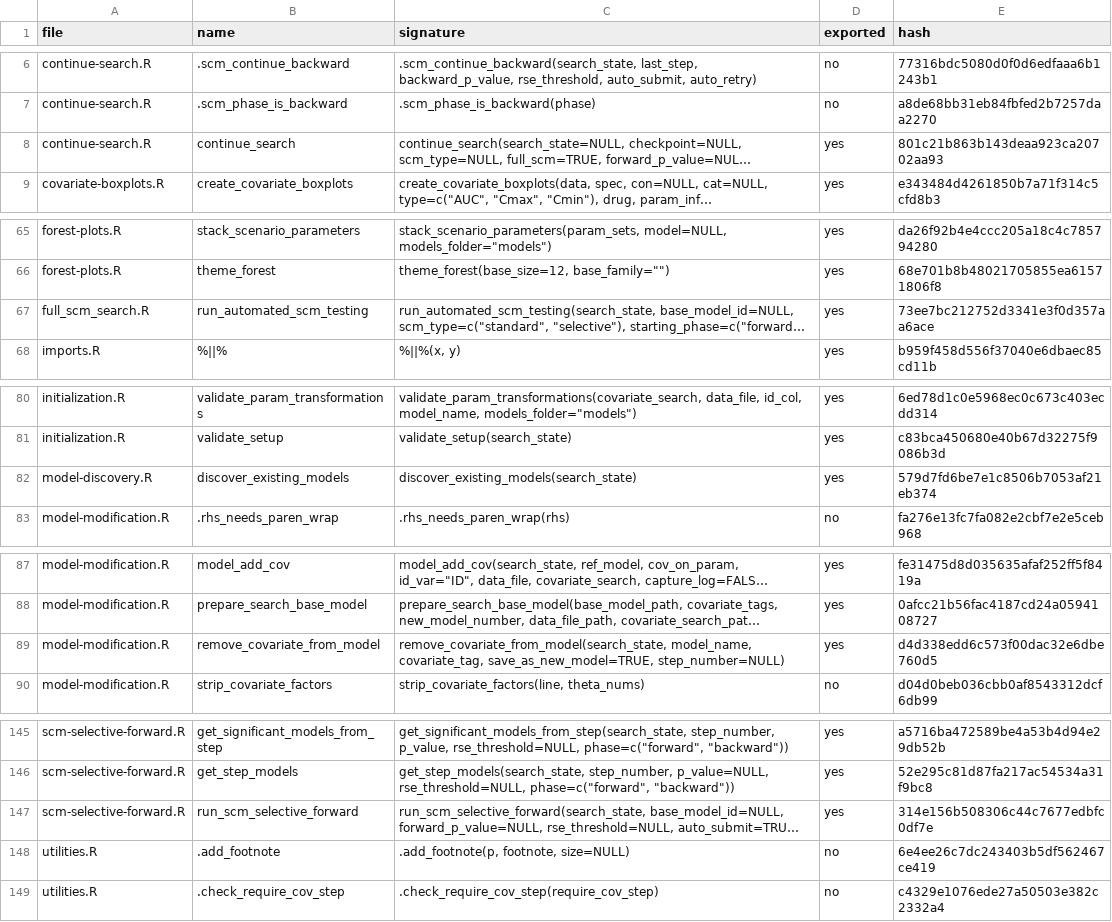
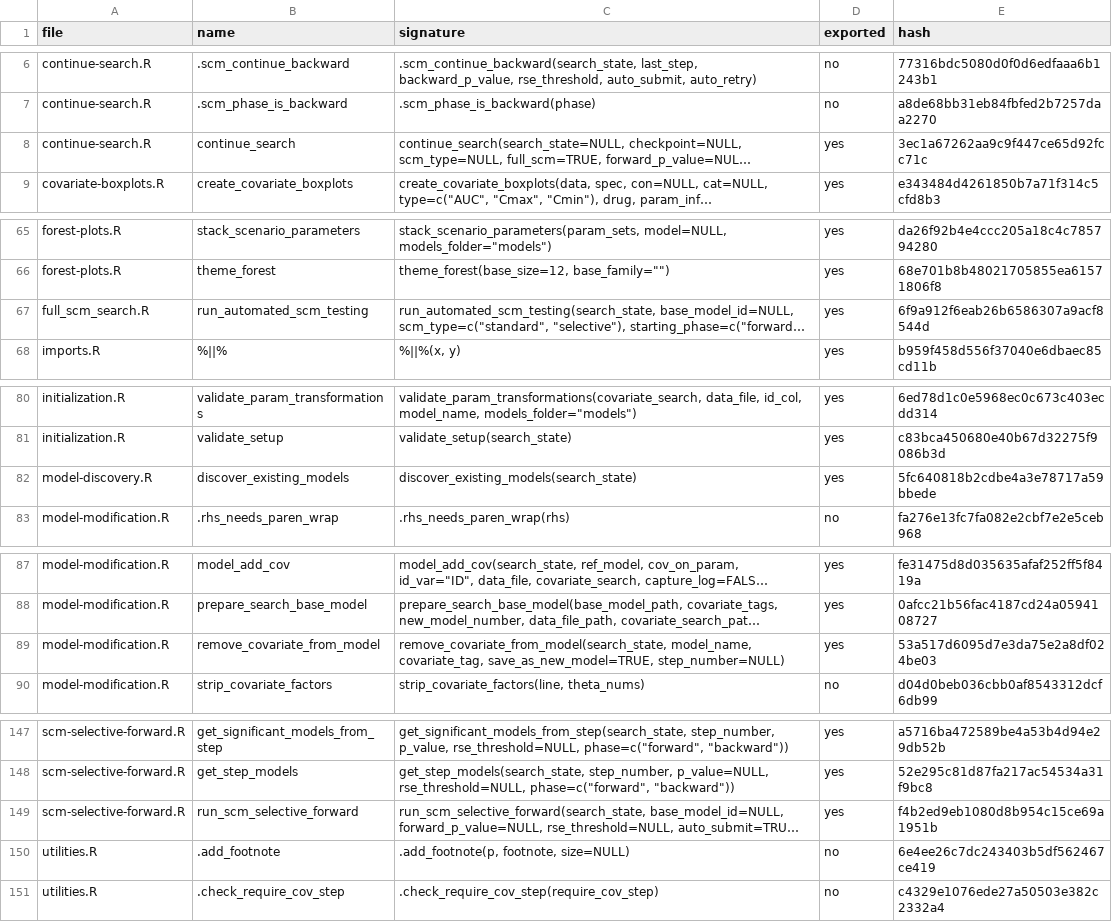
Before and after one commit to Ollegst/CovariateSearcher, a TSV file: .claude/functions-index.tsv, drawn as a sheet; only a part is shown, gaps mark what is left out; long unchanged cells end in …; addresses are those after the commit; the diff covers the shown part only; the diff names each change by its address in the sheet, - before the commit and + after, or states it on an @@ line.

```diff
--- a/.claude/functions-index.tsv
+++ b/.claude/functions-index.tsv
-E8 (hash): 801c21b863b143deaa923ca20702aa93
+E8 (hash): 3ec1a67262aa9c9f447ce65d92fcc71c
-E67 (hash): 73ee7bc212752d3341e3f0d357aa6ace
+E67 (hash): 6f9a912f6eab26b6586307a9acf8544d
-E82 (hash): 579d7fd6be7e1c8506b7053af21eb374
+E82 (hash): 5fc640818b2cdbe4a3e78717a59bbede
-E89 (hash): d4d338edd6c573f00dac32e6dbe760d5
+E89 (hash): 53a517d6095d7e3da75e2a8df024be03
-E149 (hash): 314e156b508306c44c7677edbfc0df7e
+E149 (hash): f4b2ed9eb1080d8b954c15ce69a1951b
```
Also changed, not shown: 2 added rows and 10 edited cells elsewhere in this file, 3 other files.
